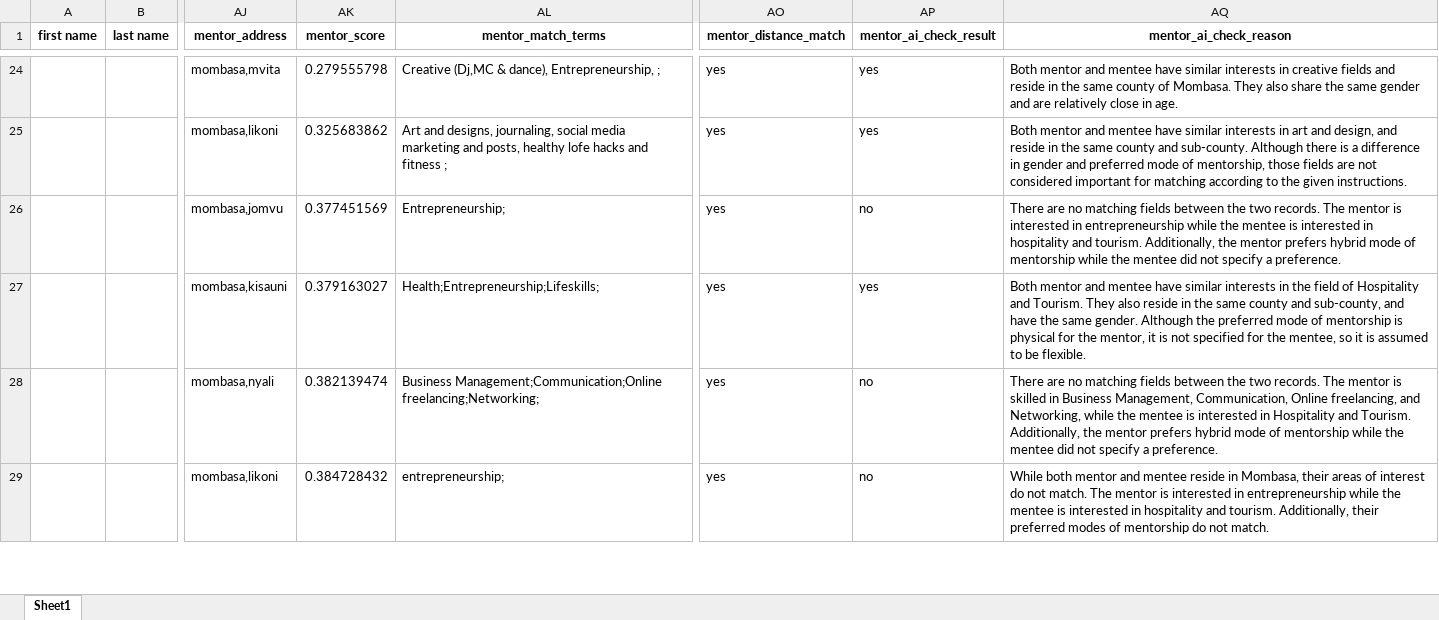
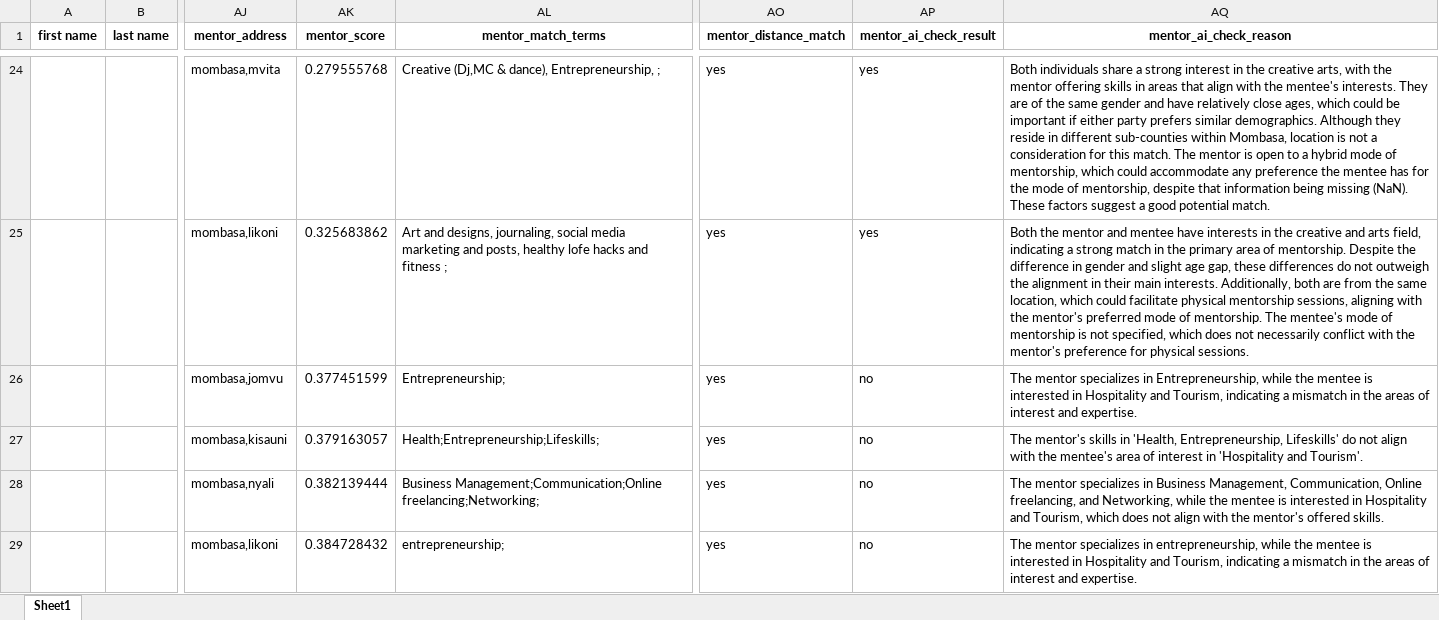
Before and after one commit to achingachris/matcher, an Excel workbook: analysis/data/matches.xlsx, sheet Sheet1, drawn as a sheet; only a part is shown, gaps mark what is left out; values as stored, in another font and other column widths than the file's, no borders; the diff covers the shown part only; the diff names each change by its address in the sheet, - before the commit and + after, or states it on an @@ line.

```diff
--- a/analysis/data/matches.xlsx (sheet Sheet1)
+++ b/analysis/data/matches.xlsx (sheet Sheet1)
-AK24 (mentor_score): 0.279555798
+AK24 (mentor_score): 0.279555768
-AQ24 (mentor_ai_check_reason): Both mentor and mentee have similar interests in creative fields and reside in the same county of Mombasa. They also share the same gender and are relatively close in age.
+AQ24 (mentor_ai_check_reason): Both individuals share a strong interest in the creative arts, with the mentor offering skills in areas that align with the mentee's interests. They are of the same gender and have relatively close ages, which could be important if either party prefers similar demographics. Although they reside in different sub-counties within Mombasa, location is not a consideration for this match. The mentor is open to a hybrid mode of mentorship, which could accommodate any preference the mentee has for the mode of mentorship, despite that information being missing (NaN). These factors suggest a good potential match.
-AQ25 (mentor_ai_check_reason): Both mentor and mentee have similar interests in art and design, and reside in the same county and sub-county. Although there is a difference in gender and preferred mode of mentorship, those fields are not considered important for matching according to the given instructions.
+AQ25 (mentor_ai_check_reason): Both the mentor and mentee have interests in the creative and arts field, indicating a strong match in the primary area of mentorship. Despite the difference in gender and slight age gap, these differences do not outweigh the alignment in their main interests. Additionally, both are from the same location, which could facilitate physical mentorship sessions, aligning with the mentor's preferred mode of mentorship. The mentee's mode of mentorship is not specified, which does not necessarily conflict with the mentor's preference for physical sessions.
-AK26 (mentor_score): 0.377451569
+AK26 (mentor_score): 0.377451599
-AQ26 (mentor_ai_check_reason): There are no matching fields between the two records. The mentor is interested in entrepreneurship while the mentee is interested in hospitality and tourism. Additionally, the mentor prefers hybrid mode of mentorship while the mentee did not specify a preference.
+AQ26 (mentor_ai_check_reason): The mentor specializes in Entrepreneurship, while the mentee is interested in Hospitality and Tourism, indicating a mismatch in the areas of interest and expertise.
-AK27 (mentor_score): 0.379163027
+AK27 (mentor_score): 0.379163057
-AP27 (mentor_ai_check_result): yes
+AP27 (mentor_ai_check_result): no
-AQ27 (mentor_ai_check_reason): Both mentor and mentee have similar interests in the field of Hospitality and Tourism. They also reside in the same county and sub-county, and have the same gender. Although the preferred mode of mentorship is physical for the mentor, it is not specified for the mentee, so it is assumed to be flexible.
+AQ27 (mentor_ai_check_reason): The mentor's skills in 'Health, Entrepreneurship, Lifeskills' do not align with the mentee's area of interest in 'Hospitality and Tourism'.
-AK28 (mentor_score): 0.382139474
+AK28 (mentor_score): 0.382139444
-AQ28 (mentor_ai_check_reason): There are no matching fields between the two records. The mentor is skilled in Business Management, Communication, Online freelancing, and Networking, while the mentee is interested in Hospitality and Tourism. Additionally, the mentor prefers hybrid mode of mentorship while the mentee did not specify a preference.
+AQ28 (mentor_ai_check_reason): The mentor specializes in Business Management, Communication, Online freelancing, and Networking, while the mentee is interested in Hospitality and Tourism, which does not align with the mentor's offered skills.
-AQ29 (mentor_ai_check_reason): While both mentor and mentee reside in Mombasa, their areas of interest do not match. The mentor is interested in entrepreneurship while the mentee is interested in hospitality and tourism. Additionally, their preferred modes of mentorship do not match.
+AQ29 (mentor_ai_check_reason): The mentor specializes in entrepreneurship, while the mentee is interested in Hospitality and Tourism, indicating a mismatch in the areas of interest and expertise.
```
Also changed, not shown: 3 added rows, 12 removed rows and 31 edited cells elsewhere in this sheet, 10 other files.
